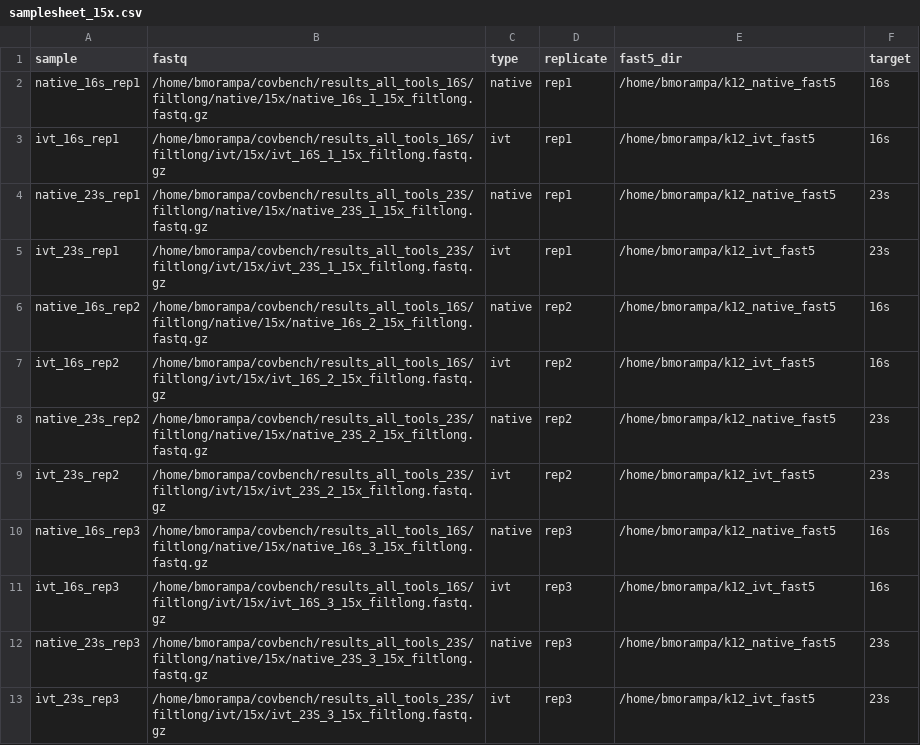
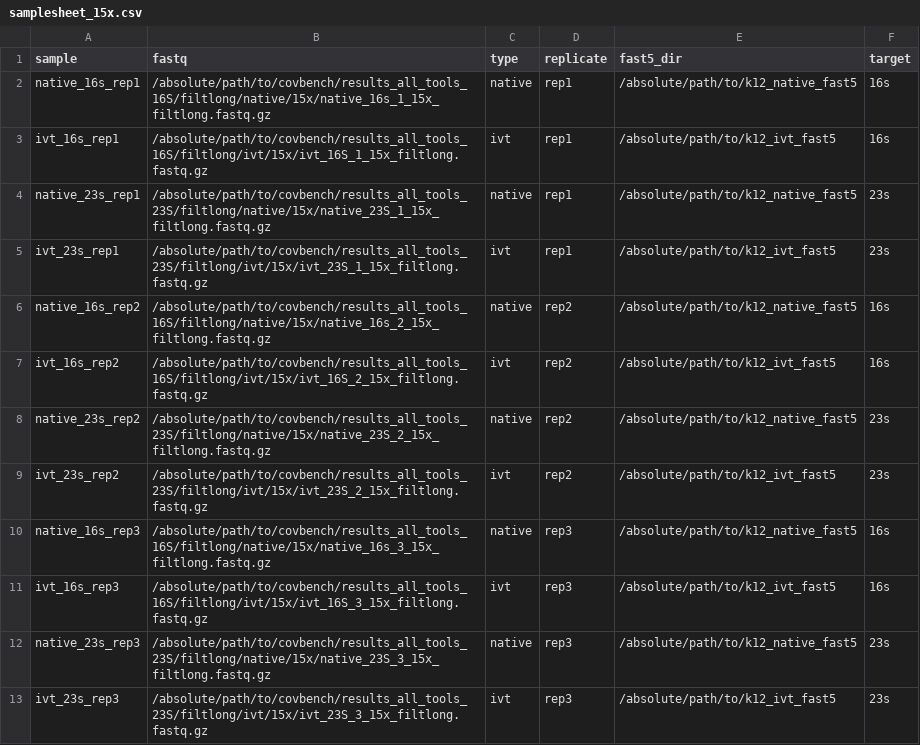
Before and after one commit to bhargava-morampalli/rnamodbench, a CSV file: samplesheets/samplesheet_15x.csv, drawn as a sheet.

```diff
--- a/samplesheets/samplesheet_15x.csv
+++ b/samplesheets/samplesheet_15x.csv
@@ -1,13 +1,13 @@
 sample,fastq,type,replicate,fast5_dir,target
-native_16s_rep1,/home/bmorampa/covbench/results_all_tools_16S/filtlong/native/15x/native_16s_1_15x_filtlong.fastq.gz,native,rep1,/home/bmorampa/k12_native_fast5,16s
-ivt_16s_rep1,/home/bmorampa/covbench/results_all_tools_16S/filtlong/ivt/15x/ivt_16S_1_15x_filtlong.fastq.gz,ivt,rep1,/home/bmorampa/k12_ivt_fast5,16s
-native_23s_rep1,/home/bmorampa/covbench/results_all_tools_23S/filtlong/native/15x/native_23S_1_15x_filtlong.fastq.gz,native,rep1,/home/bmorampa/k12_native_fast5,23s
-ivt_23s_rep1,/home/bmorampa/covbench/results_all_tools_23S/filtlong/ivt/15x/ivt_23S_1_15x_filtlong.fastq.gz,ivt,rep1,/home/bmorampa/k12_ivt_fast5,23s
-native_16s_rep2,/home/bmorampa/covbench/results_all_tools_16S/filtlong/native/15x/native_16s_2_15x_filtlong.fastq.gz,native,rep2,/home/bmorampa/k12_native_fast5,16s
-ivt_16s_rep2,/home/bmorampa/covbench/results_all_tools_16S/filtlong/ivt/15x/ivt_16S_2_15x_filtlong.fastq.gz,ivt,rep2,/home/bmorampa/k12_ivt_fast5,16s
-native_23s_rep2,/home/bmorampa/covbench/results_all_tools_23S/filtlong/native/15x/native_23S_2_15x_filtlong.fastq.gz,native,rep2,/home/bmorampa/k12_native_fast5,23s
-ivt_23s_rep2,/home/bmorampa/covbench/results_all_tools_23S/filtlong/ivt/15x/ivt_23S_2_15x_filtlong.fastq.gz,ivt,rep2,/home/bmorampa/k12_ivt_fast5,23s
-native_16s_rep3,/home/bmorampa/covbench/results_all_tools_16S/filtlong/native/15x/native_16s_3_15x_filtlong.fastq.gz,native,rep3,/home/bmorampa/k12_native_fast5,16s
-ivt_16s_rep3,/home/bmorampa/covbench/results_all_tools_16S/filtlong/ivt/15x/ivt_16S_3_15x_filtlong.fastq.gz,ivt,rep3,/home/bmorampa/k12_ivt_fast5,16s
-native_23s_rep3,/home/bmorampa/covbench/results_all_tools_23S/filtlong/native/15x/native_23S_3_15x_filtlong.fastq.gz,native,rep3,/home/bmorampa/k12_native_fast5,23s
-ivt_23s_rep3,/home/bmorampa/covbench/results_all_tools_23S/filtlong/ivt/15x/ivt_23S_3_15x_filtlong.fastq.gz,ivt,rep3,/home/bmorampa/k12_ivt_fast5,23s
+native_16s_rep1,/absolute/path/to/covbench/results_all_tools_16S/filtlong/native/15x/native_16s_1_15x_filtlong.fastq.gz,native,rep1,/absolute/path/to/k12_native_fast5,16s
+ivt_16s_rep1,/absolute/path/to/covbench/results_all_tools_16S/filtlong/ivt/15x/ivt_16S_1_15x_filtlong.fastq.gz,ivt,rep1,/absolute/path/to/k12_ivt_fast5,16s
+native_23s_rep1,/absolute/path/to/covbench/results_all_tools_23S/filtlong/native/15x/native_23S_1_15x_filtlong.fastq.gz,native,rep1,/absolute/path/to/k12_native_fast5,23s
+ivt_23s_rep1,/absolute/path/to/covbench/results_all_tools_23S/filtlong/ivt/15x/ivt_23S_1_15x_filtlong.fastq.gz,ivt,rep1,/absolute/path/to/k12_ivt_fast5,23s
+native_16s_rep2,/absolute/path/to/covbench/results_all_tools_16S/filtlong/native/15x/native_16s_2_15x_filtlong.fastq.gz,native,rep2,/absolute/path/to/k12_native_fast5,16s
+ivt_16s_rep2,/absolute/path/to/covbench/results_all_tools_16S/filtlong/ivt/15x/ivt_16S_2_15x_filtlong.fastq.gz,ivt,rep2,/absolute/path/to/k12_ivt_fast5,16s
+native_23s_rep2,/absolute/path/to/covbench/results_all_tools_23S/filtlong/native/15x/native_23S_2_15x_filtlong.fastq.gz,native,rep2,/absolute/path/to/k12_native_fast5,23s
+ivt_23s_rep2,/absolute/path/to/covbench/results_all_tools_23S/filtlong/ivt/15x/ivt_23S_2_15x_filtlong.fastq.gz,ivt,rep2,/absolute/path/to/k12_ivt_fast5,23s
+native_16s_rep3,/absolute/path/to/covbench/results_all_tools_16S/filtlong/native/15x/native_16s_3_15x_filtlong.fastq.gz,native,rep3,/absolute/path/to/k12_native_fast5,16s
+ivt_16s_rep3,/absolute/path/to/covbench/results_all_tools_16S/filtlong/ivt/15x/ivt_16S_3_15x_filtlong.fastq.gz,ivt,rep3,/absolute/path/to/k12_ivt_fast5,16s
+native_23s_rep3,/absolute/path/to/covbench/results_all_tools_23S/filtlong/native/15x/native_23S_3_15x_filtlong.fastq.gz,native,rep3,/absolute/path/to/k12_native_fast5,23s
+ivt_23s_rep3,/absolute/path/to/covbench/results_all_tools_23S/filtlong/ivt/15x/ivt_23S_3_15x_filtlong.fastq.gz,ivt,rep3,/absolute/path/to/k12_ivt_fast5,23s
```
Also changed, not shown: samplesheets/samplesheet_1000x.csv, samplesheets/samplesheet_100x.csv, 41 other files.
